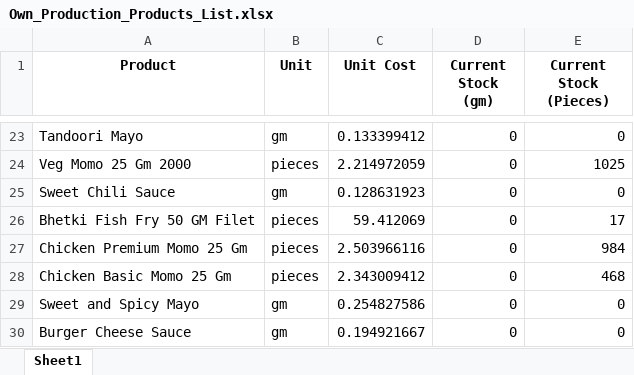
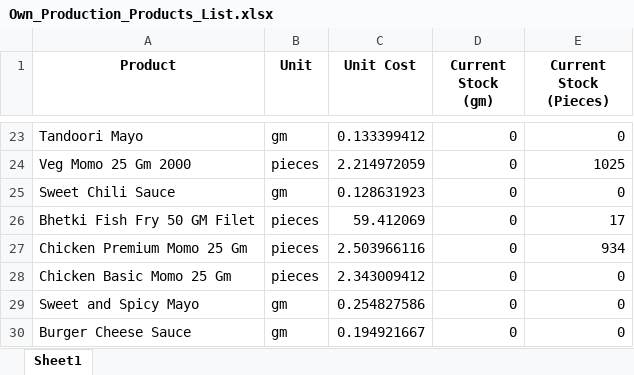
Before and after one commit to debarshiMondal/production_recipe_management_tool, an Excel workbook: production_recipe_management_tool_v1.1/data/Own_Production_Products_List.xlsx, sheet Sheet1, drawn as a sheet; only a part is shown, gaps mark what is left out; values as stored, in another font and other column widths than the file's, no borders; the diff names each change by its address in the sheet, - before the commit and + after, or states it on an @@ line.

```diff
--- a/production_recipe_management_tool_v1.1/data/Own_Production_Products_List.xlsx (sheet Sheet1)
+++ b/production_recipe_management_tool_v1.1/data/Own_Production_Products_List.xlsx (sheet Sheet1)
-E27 (Current Stock (Pieces)): 984
+E27 (Current Stock (Pieces)): 934
-E28 (Current Stock (Pieces)): 468
+E28 (Current Stock (Pieces)): 0
```
Also changed, not shown: production_recipe_management_tool_v1.1/data/Packaging_Material_List.xlsx, production_recipe_management_tool_v1.1/data/Raw_Material_List.xlsx, 7 other files.
